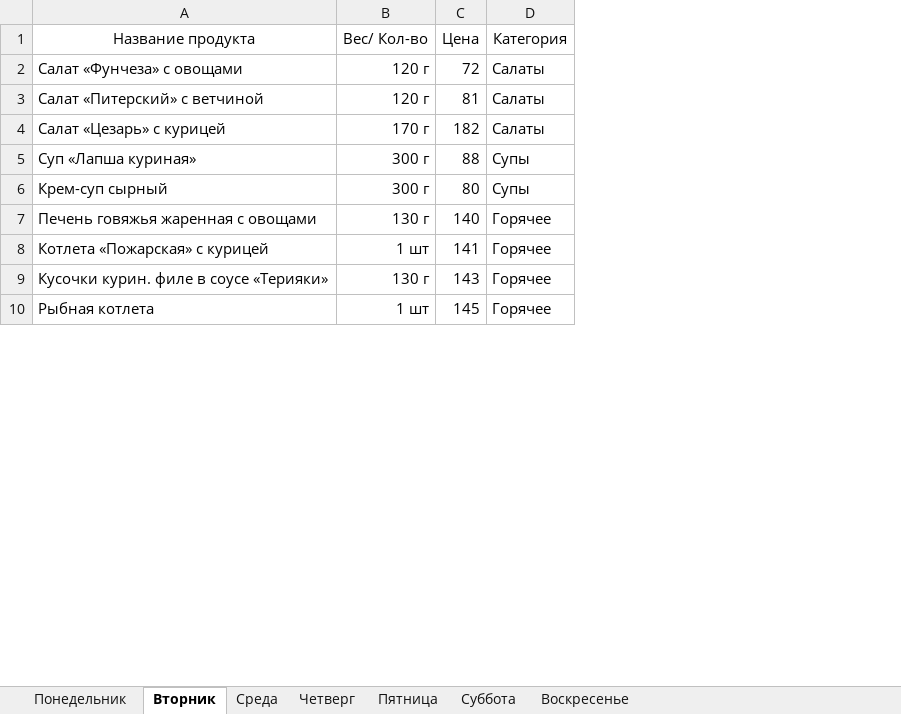
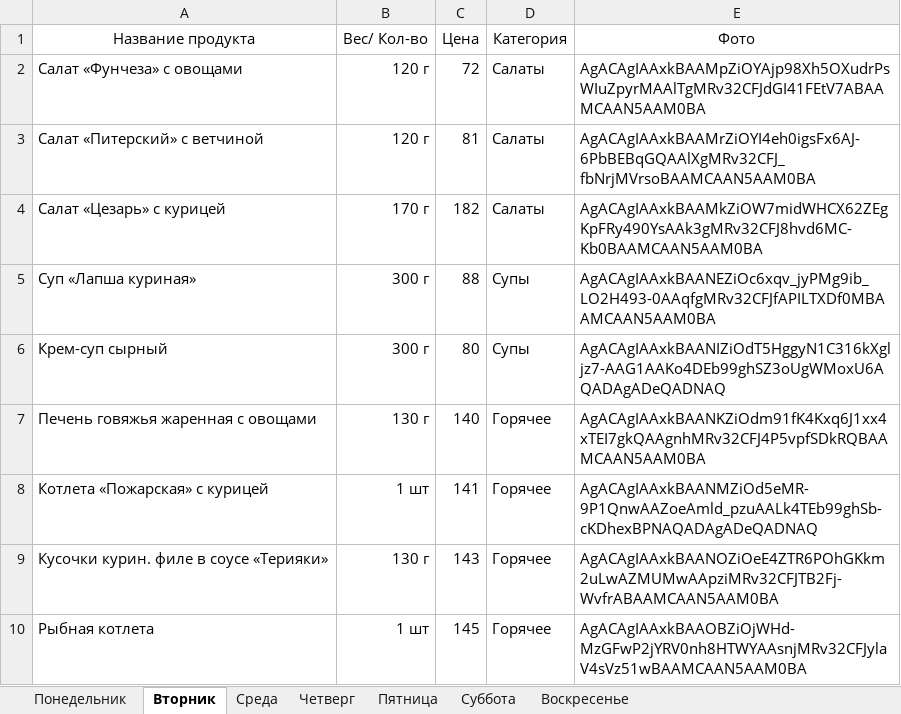
Before and after one commit to Aleksandr2407911/Student_Bar, an Excel workbook: Menu.xlsx, sheet Вторник, drawn as a sheet; only a part is shown; values as stored, in another font and other column widths than the file's, no borders; the diff names each change by its address in the sheet, - before the commit and + after, or states it on an @@ line.

```diff
--- a/Menu.xlsx (sheet Вторник)
+++ b/Menu.xlsx (sheet Вторник)
+column E (Фото), rows 2-10: AgACAgIAAxkBAAMpZiOYAjp98Xh5OXudrPsWIuZpyrMAAlTgMRv32CFJdGI41FEtV7ABAAMCAAN5AAM0BA | AgACAgIAAxkBAAMrZiOYI4eh0igsFx6AJ-6PbBEBqGQAAlXgMRv32CFJ_fbNrjMVrsoBAAMCAAN5AAM0BA | AgACAgIAAxkBAAMkZiOW7midWHCX62ZEgKpFRy490YsAAk3gMRv32CFJ8hvd6MC-Kb0BAAMCAAN5AAM0BA | AgACAgIAAxkBAANEZiOc6xqv_jyPMg9ib_LO2H493-0AAqfgMRv32CFJfAPILTXDf0MBAAMCAAN5AAM0BA | AgACAgIAAxkBAANIZiOdT5HggyN1C316kXgljz7-AAG1AAKo4DEb99ghSZ3oUgWMoxU6AQADAgADeQADNAQ | AgACAgIAAxkBAANKZiOdm91fK4Kxq6J1xx4xTEI7gkQAAgnhMRv32CFJ4P5vpfSDkRQBAAMCAAN5AAM0BA | AgACAgIAAxkBAANMZiOd5eMR-9P1QnwAAZoeAmld_pzuAALk4TEb99ghSb-cKDhexBPNAQADAgADeQADNAQ | AgACAgIAAxkBAANOZiOeE4ZTR6POhGKkm2uLwAZMUMwAApziMRv32CFJTB2Fj-WvfrABAAMCAAN5AAM0BA | AgACAgIAAxkBAAOBZiOjWHd-MzGFwP2jYRV0nh8HTWYAAsnjMRv32CFJylaV4sVz51wBAAMCAAN5AAM0BA
```
Also changed, not shown: sheet Четверг, sheet Суббота, sheet Понедельник, sheet Среда, sheet Воскресенье, sheet Пятница, 6 other files.
